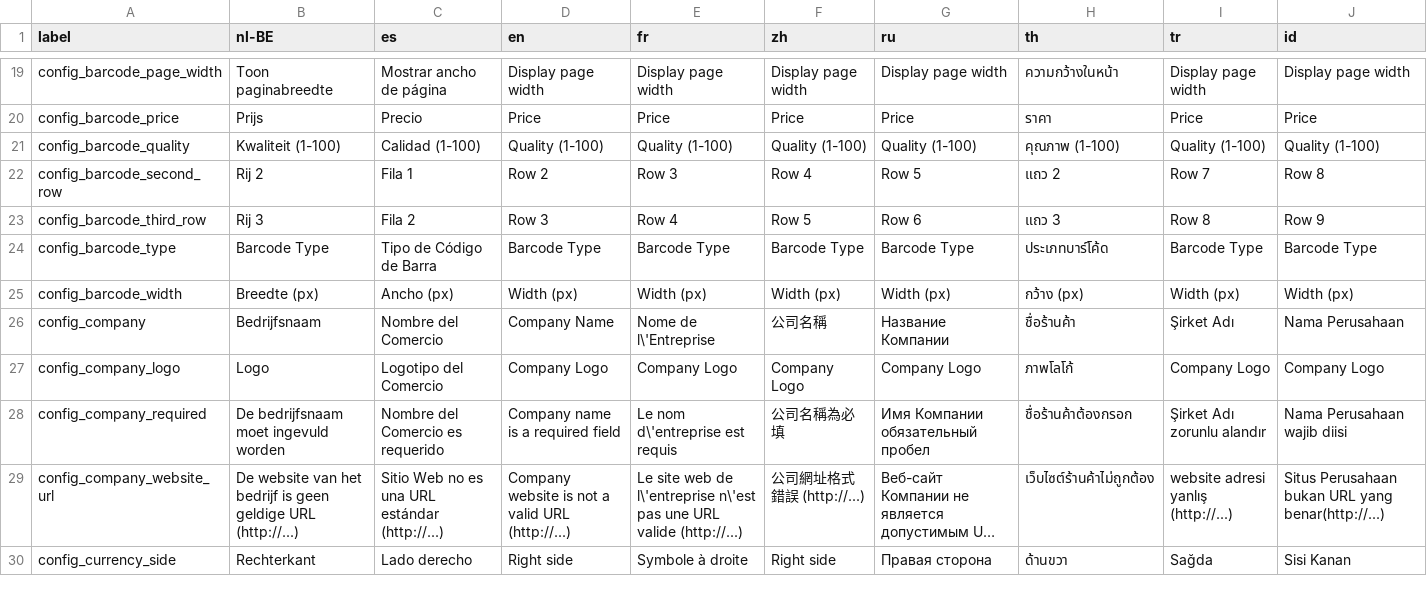
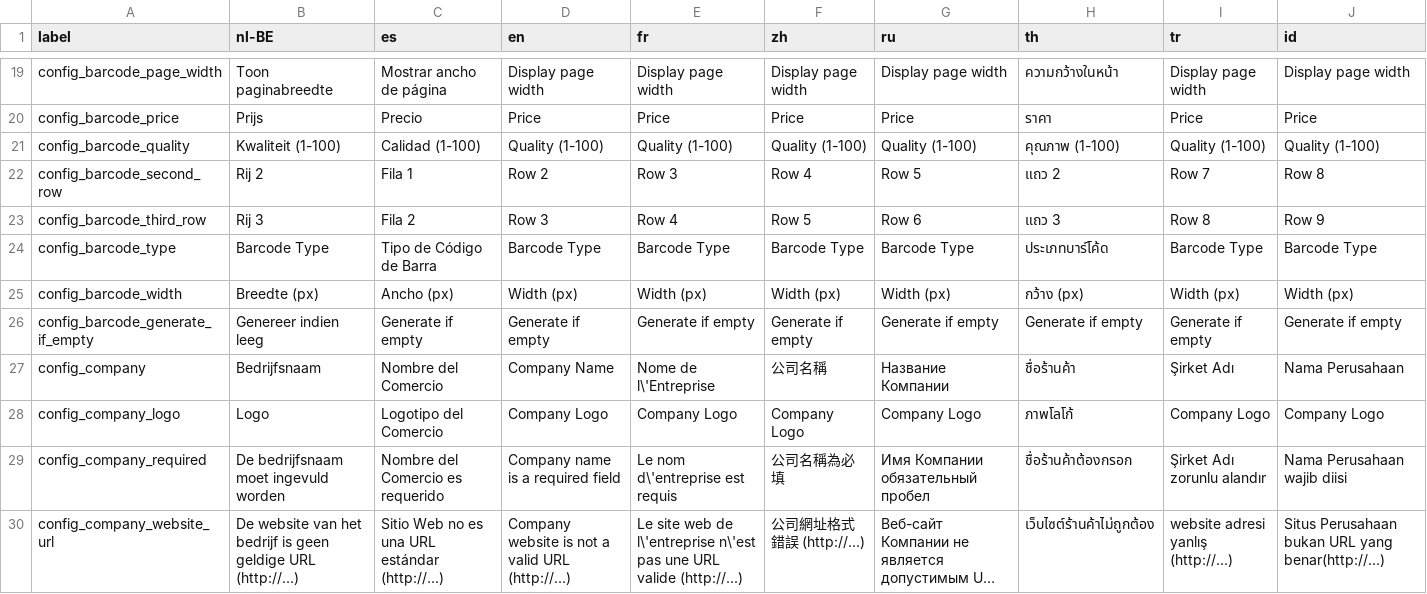
Before and after one commit to Darli963/sistema-inventario-ventas, a CSV file: translations/config_lang.csv, drawn as a sheet; only a part is shown, gaps mark what is left out; the shorter side is filled out with more unchanged rows; long unchanged cells end in …; the diff names each change by its address in the sheet, - before the commit and + after, or states it on an @@ line.

Commit message:
Add barcode generation for EAN8 and EAN13 (#111, #246) Add config option to use generation when generating barcodes for an Generate propery barcode with configured format if item_number empty

```diff
--- a/translations/config_lang.csv
+++ b/translations/config_lang.csv
+row 26: config_barcode_generate_if_empty | Genereer indien leeg | Generate if empty | Generate if empty | Generate if empty | Generate if empty | Generate if empty | Generate if empty | Generate if empty | Generate if empty
```
Also changed, not shown: 19 other files.
